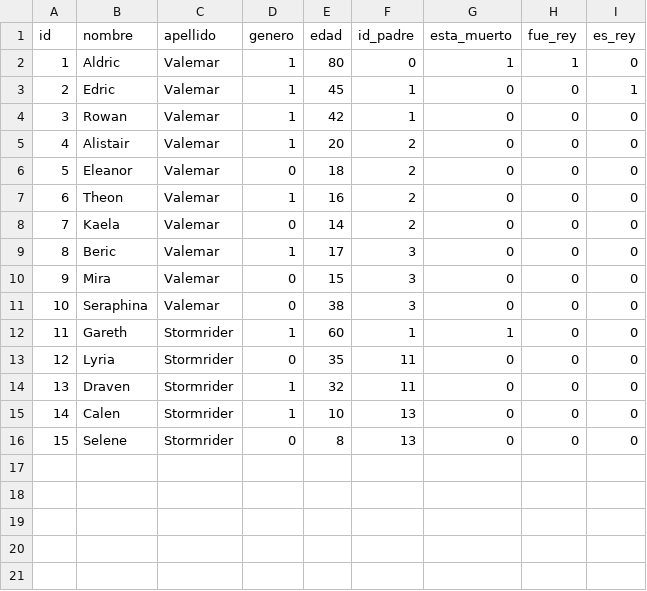
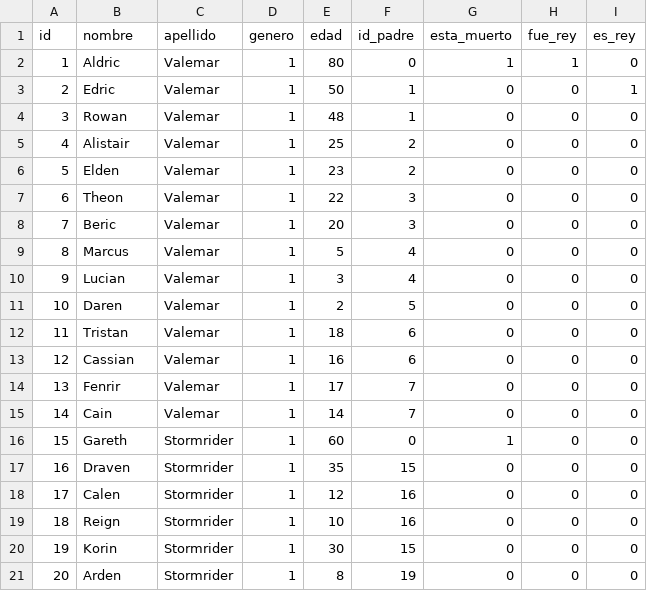
Before and after one commit to Sleal11/ProyectoArbolesBinarios, a CSV file: bin/datos.csv, drawn as a sheet; removed rows and columns are numbered as before the commit, all else as after; the diff names each change by its address in the sheet, - before the commit and + after, or states it on an @@ line.

Commit message:
Update datos.csv

```diff
--- a/bin/datos.csv
+++ b/bin/datos.csv
-E3 (edad): 45
+E3 (edad): 50
-E4 (edad): 42
+E4 (edad): 48
-E5 (edad): 20
+E5 (edad): 25
-B6 (nombre): Eleanor
+B6 (nombre): Elden
-D6 (genero): 0
+D6 (genero): 1
-E6 (edad): 18
+E6 (edad): 23
-E7 (edad): 16
+E7 (edad): 22
-F7 (id_padre): 2
+F7 (id_padre): 3
-row 8: 7 | Kaela | Valemar | 0 | 14 | 2 | 0 | 0 | 0
@@ column A (id) renumbered from row 8 down @@
-E8 (edad): 17
+E8 (edad): 20
-B9 (nombre): Mira
+B9 (nombre): Marcus
-D9 (genero): 0
+D9 (genero): 1
-E9 (edad): 15
+E9 (edad): 5
-F9 (id_padre): 3
+F9 (id_padre): 4
+row 10: 9 | Lucian | Valemar | 1 | 3 | 4 | 0 | 0 | 0
-B11 (nombre): Seraphina
+B11 (nombre): Daren
-D11 (genero): 0
+D11 (genero): 1
-E11 (edad): 38
+E11 (edad): 2
-F11 (id_padre): 3
+F11 (id_padre): 5
+row 12: 11 | Tristan | Valemar | 1 | 18 | 6 | 0 | 0 | 0
+row 13: 12 | Cassian | Valemar | 1 | 16 | 6 | 0 | 0 | 0
+row 14: 13 | Fenrir | Valemar | 1 | 17 | 7 | 0 | 0 | 0
+row 15: 14 | Cain | Valemar | 1 | 14 | 7 | 0 | 0 | 0
-F16 (id_padre): 1
+F16 (id_padre): 0
-row 13: 12 | Lyria | Stormrider | 0 | 35 | 11 | 0 | 0 | 0
-E17 (edad): 32
+E17 (edad): 35
-F17 (id_padre): 11
+F17 (id_padre): 15
-E18 (edad): 10
+E18 (edad): 12
-F18 (id_padre): 13
+F18 (id_padre): 16
+row 19: 18 | Reign | Stormrider | 1 | 10 | 16 | 0 | 0 | 0
+row 20: 19 | Korin | Stormrider | 1 | 30 | 15 | 0 | 0 | 0
-B21 (nombre): Selene
+B21 (nombre): Arden
-D21 (genero): 0
+D21 (genero): 1
-F21 (id_padre): 13
+F21 (id_padre): 19
```
